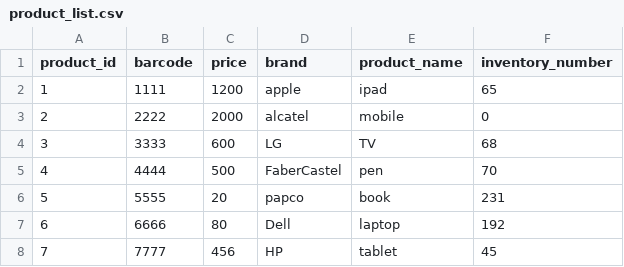
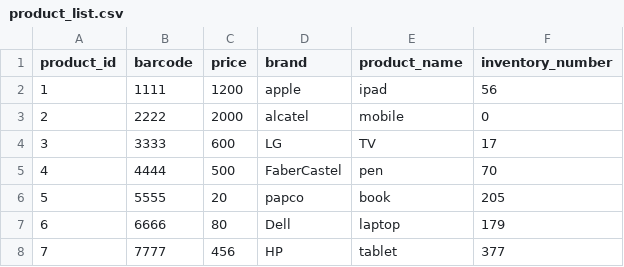
Before and after one commit to zahra-kh-z/projectPhase1_maktab51, a CSV file: product_list.csv, drawn as a sheet.

```diff
--- a/product_list.csv
+++ b/product_list.csv
@@ -1,8 +1,8 @@
 product_id,barcode,price,brand,product_name,inventory_number
-1,1111,1200,apple,ipad,65
+1,1111,1200,apple,ipad,56
 2,2222,2000,alcatel,mobile,0
-3,3333,600,LG,TV,68
+3,3333,600,LG,TV,17
 4,4444,500,FaberCastel,pen,70
-5,5555,20,papco,book,231
-6,6666,80,Dell,laptop,192
-7,7777,456,HP,tablet,45
+5,5555,20,papco,book,205
+6,6666,80,Dell,laptop,179
+7,7777,456,HP,tablet,377
```
Also changed, not shown: invoice.csv, user_information.csv, 12 other files.
